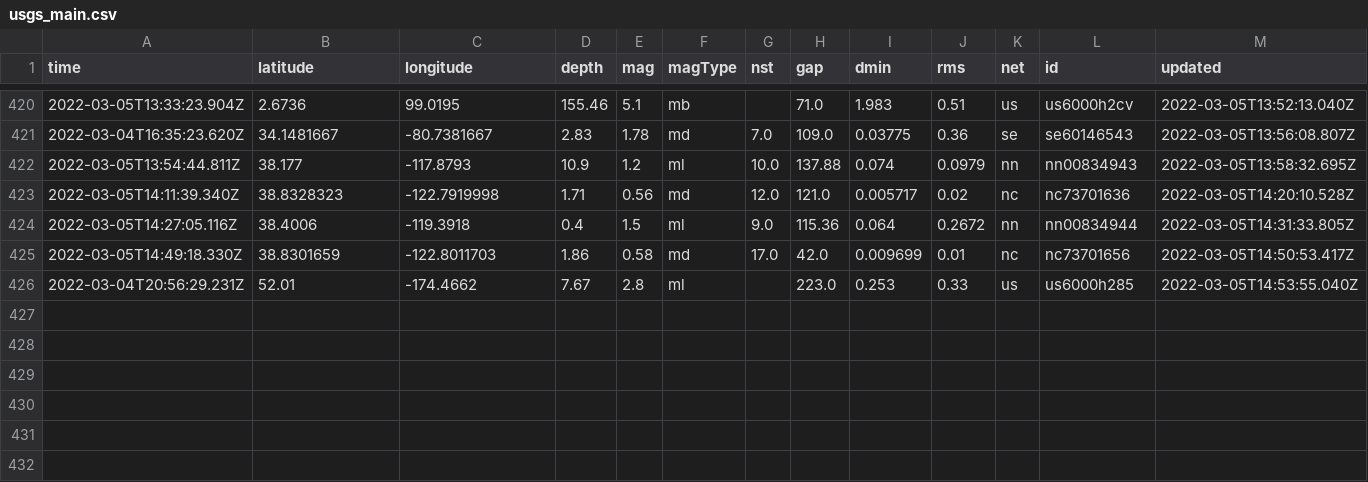
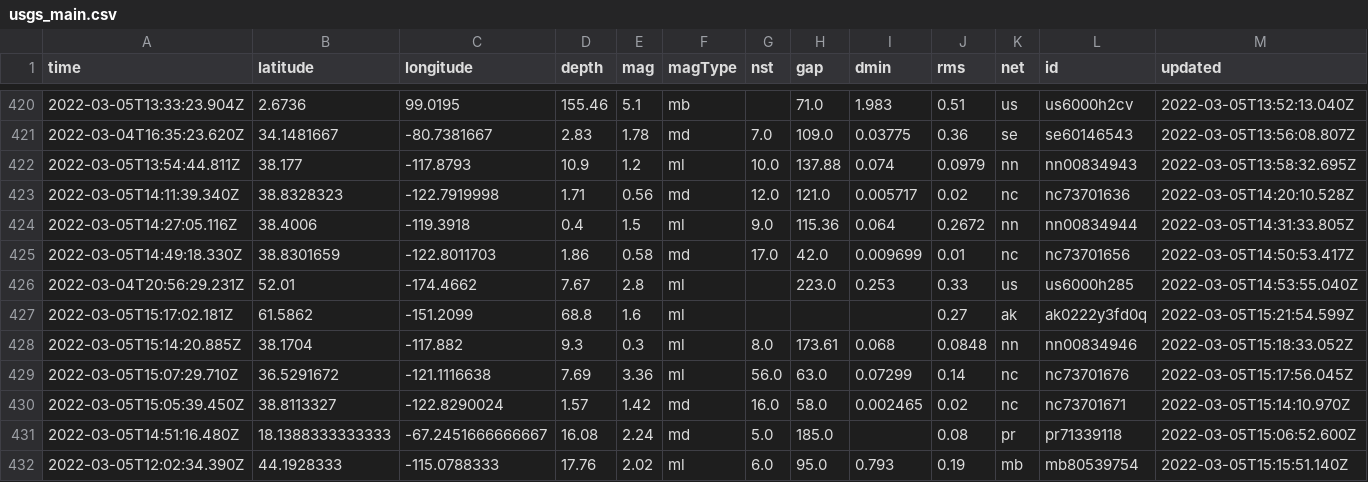
Before and after one commit to johnstont05/nicar22-github-actions, a CSV file: usgs_main.csv, drawn as a sheet; only a part is shown, gaps mark what is left out; rows hold the shown columns only; the diff names each change by its address in the sheet, - before the commit and + after, or states it on an @@ line.

```diff
--- a/usgs_main.csv
+++ b/usgs_main.csv
+row 427: 2022-03-05T15:17:02.181Z | 61.5862 | -151.2099 | 68.8 | 1.6 | ml |  |  |  | 0.27 | ak | ak0222y3fd0q | 2022-03-05T15:21:54.599Z
+row 428: 2022-03-05T15:14:20.885Z | 38.1704 | -117.882 | 9.3 | 0.3 | ml | 8.0 | 173.61 | 0.068 | 0.0848 | nn | nn00834946 | 2022-03-05T15:18:33.052Z
+row 429: 2022-03-05T15:07:29.710Z | 36.5291672 | -121.1116638 | 7.69 | 3.36 | ml | 56.0 | 63.0 | 0.07299 | 0.14 | nc | nc73701676 | 2022-03-05T15:17:56.045Z
+row 430: 2022-03-05T15:05:39.450Z | 38.8113327 | -122.8290024 | 1.57 | 1.42 | md | 16.0 | 58.0 | 0.002465 | 0.02 | nc | nc73701671 | 2022-03-05T15:14:10.970Z
+row 431: 2022-03-05T14:51:16.480Z | 18.1388333333333 | -67.2451666666667 | 16.08 | 2.24 | md | 5.0 | 185.0 |  | 0.08 | pr | pr71339118 | 2022-03-05T15:06:52.600Z
+row 432: 2022-03-05T12:02:34.390Z | 44.1928333 | -115.0788333 | 17.76 | 2.02 | ml | 6.0 | 95.0 | 0.793 | 0.19 | mb | mb80539754 | 2022-03-05T15:15:51.140Z
```
Also changed, not shown: usgs_current.csv.
